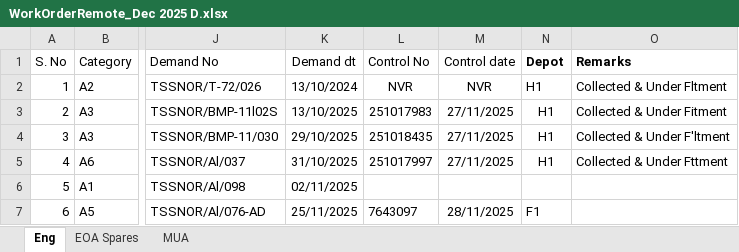
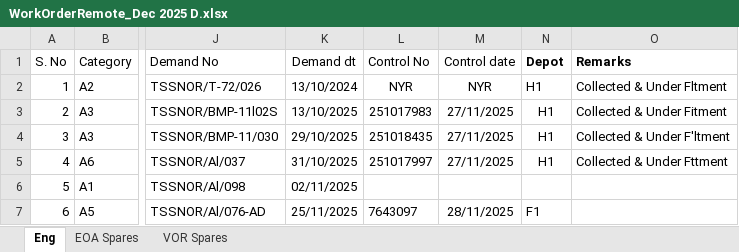
Before and after one commit to aptsoftware-git/fwDemo, an Excel workbook: data/FRS_cleaned/Dec/Fmn D Dec/WorkOrderRemote_Dec 2025 D.xlsx, sheet Eng, drawn as a sheet; only a part is shown, gaps mark what is left out; values as stored, in another font and other column widths than the file's, no borders; the diff names each change by its address in the sheet, - before the commit and + after, or states it on an @@ line.

```diff
--- a/data/FRS_cleaned/Dec/Fmn D Dec/WorkOrderRemote_Dec 2025 D.xlsx (sheet Eng)
+++ b/data/FRS_cleaned/Dec/Fmn D Dec/WorkOrderRemote_Dec 2025 D.xlsx (sheet Eng)
-sheet tab: MUA
+sheet tab: VOR Spares
-L2 (Control No): NVR
+L2 (Control No): NYR
-M2 (Control date): NVR
+M2 (Control date): NYR
```
Also changed, not shown: sheet EOA Spares, data/FRS_cleaned/Dec/Fmn D Dec/WorkOrderLocal_Dec 2025 D.xlsx, data/FRS_cleaned/Nov/Fmn D Nov/WorkOrderRemote_Nov 2025 D.xlsx, 9 other files.
